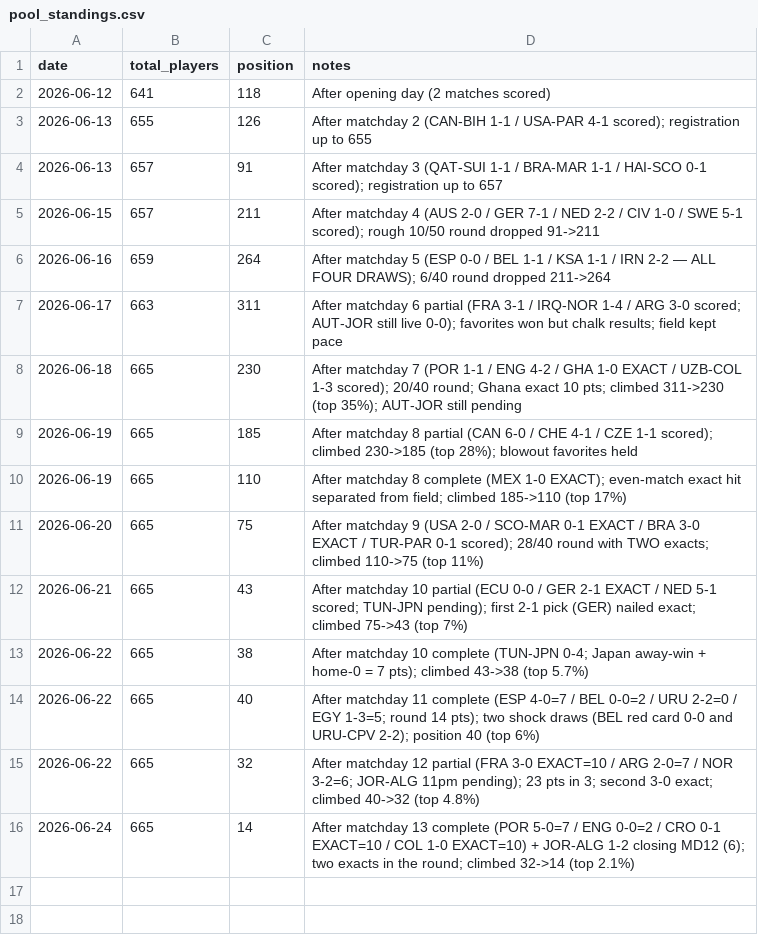
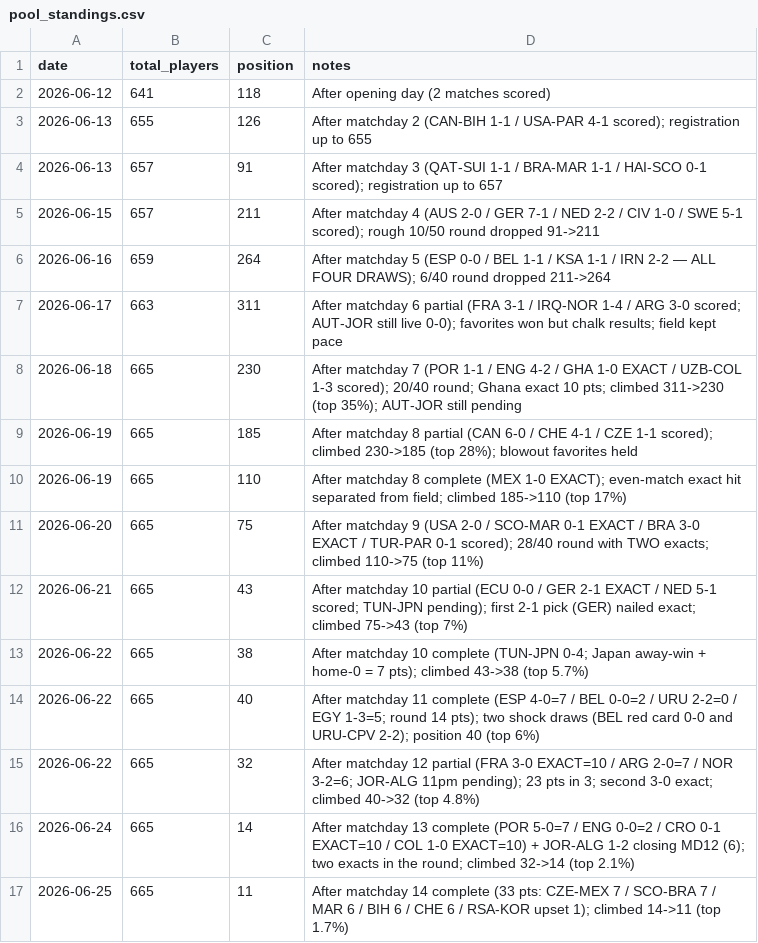
Before and after one commit to julianher/worldcup-2026-polla, a CSV file: data/pool_standings.csv, drawn as a sheet.

Commit message:
Standings: position 11/665 (top 1.7%) after matchday 14

```diff
--- a/data/pool_standings.csv
+++ b/data/pool_standings.csv
@@ -16 +16,2 @@ date,total_players,position,notes
 2026-06-24,665,14,After matchday 13 complete (POR 5-0=7 / ENG 0-0=2 / CRO 0-1 EXACT=10 / COL 1-0 EXACT=10) + JOR-ALG 1-2 closing MD12 (6); two exacts in the round; climbed 32->14 (top 2.1%)
+2026-06-25,665,11,After matchday 14 complete (33 pts: CZE-MEX 7 / SCO-BRA 7 / MAR 6 / BIH 6 / CHE 6 / RSA-KOR upset 1); climbed 14->11 (top 1.7%)
```
